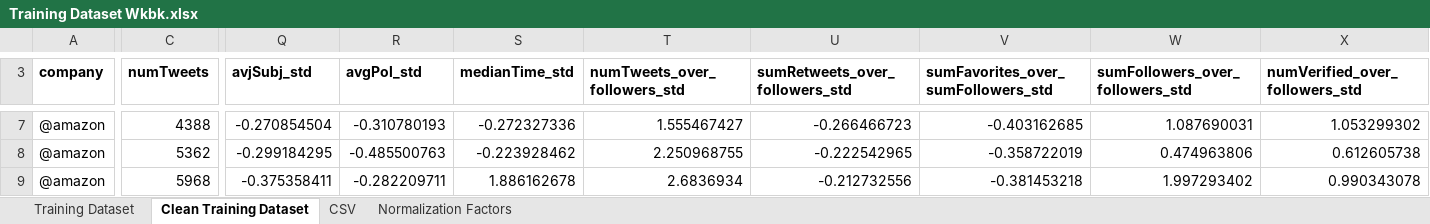
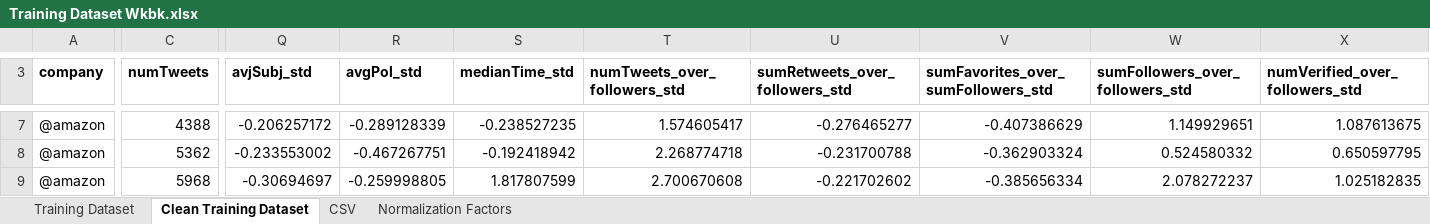
Before and after one commit to MattRCherry/MSCI446-TwitterStockMining, an Excel workbook: Training Dataset Wkbk.xlsx, sheet Clean Training Dataset, drawn as a sheet; only a part is shown, gaps mark what is left out; values as stored, in another font and other column widths than the file's, no borders; conditional formats not drawn; the diff covers the shown part only; the diff names each change by its address in the sheet, - before the commit and + after, or states it on an @@ line.

Commit message:
Updated training dataset

```diff
--- a/Training Dataset Wkbk.xlsx (sheet Clean Training Dataset)
+++ b/Training Dataset Wkbk.xlsx (sheet Clean Training Dataset)
-Q7 (avjSubj_std): -0.270854504
+Q7 (avjSubj_std): -0.206257172
-R7 (avgPol_std): -0.310780193
+R7 (avgPol_std): -0.289128339
-S7 (medianTime_std): -0.272327336
+S7 (medianTime_std): -0.238527235
-T7 (numTweets_over_followers_std): 1.555467427
+T7 (numTweets_over_followers_std): 1.574605417
-U7 (sumRetweets_over_followers_std): -0.266466723
+U7 (sumRetweets_over_followers_std): -0.276465277
-V7: -0.403162685
+V7: -0.407386629
-W7 (sumFollowers_over_followers_std): 1.087690031
+W7 (sumFollowers_over_followers_std): 1.149929651
-X7 (numVerified_over_followers_std): 1.053299302
+X7 (numVerified_over_followers_std): 1.087613675
-Q8 (avjSubj_std): -0.299184295
+Q8 (avjSubj_std): -0.233553002
-R8 (avgPol_std): -0.485500763
+R8 (avgPol_std): -0.467267751
-S8 (medianTime_std): -0.223928462
+S8 (medianTime_std): -0.192418942
-T8 (numTweets_over_followers_std): 2.250968755
+T8 (numTweets_over_followers_std): 2.268774718
-U8 (sumRetweets_over_followers_std): -0.222542965
+U8 (sumRetweets_over_followers_std): -0.231700788
-V8: -0.358722019
+V8: -0.362903324
-W8 (sumFollowers_over_followers_std): 0.474963806
+W8 (sumFollowers_over_followers_std): 0.524580332
-X8 (numVerified_over_followers_std): 0.612605738
+X8 (numVerified_over_followers_std): 0.650597795
-Q9 (avjSubj_std): -0.375358411
+Q9 (avjSubj_std): -0.30694697
-R9 (avgPol_std): -0.282209711
+R9 (avgPol_std): -0.259998805
-S9 (medianTime_std): 1.886162678
+S9 (medianTime_std): 1.817807599
-T9 (numTweets_over_followers_std): 2.6836934
+T9 (numTweets_over_followers_std): 2.700670608
-U9 (sumRetweets_over_followers_std): -0.212732556
+U9 (sumRetweets_over_followers_std): -0.221702602
-V9: -0.381453218
+V9: -0.385656334
-W9 (sumFollowers_over_followers_std): 1.997293402
+W9 (sumFollowers_over_followers_std): 2.078272237
-X9 (numVerified_over_followers_std): 0.990343078
+X9 (numVerified_over_followers_std): 1.025182835
```
Also changed, not shown: 10 added rows, 2 removed rows and 714 edited cells elsewhere in this sheet, sheet Training Dataset, 4 other files.
